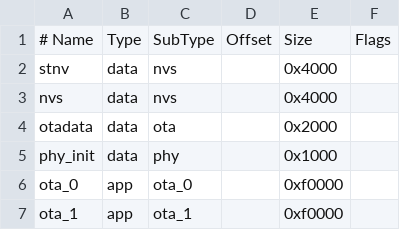
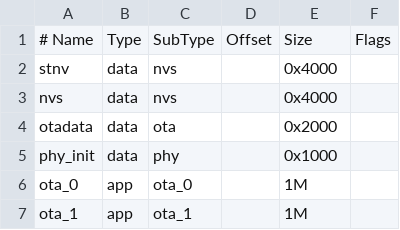
Before and after one commit to bimanpaulsamsung/st-device-sdk-c-ref, a CSV file: apps/esp32/button_poc/partitions.2MB.csv, drawn as a sheet.

Commit message:
[PRIVATE] apps: esp32: increase app partition size
From 0xf0000 (960K) to 0x100000 (1M) because the binary size has increased.

```diff
--- a/apps/esp32/button_poc/partitions.2MB.csv
+++ b/apps/esp32/button_poc/partitions.2MB.csv
@@ -5,3 +5,3 @@ otadata,  data, ota,     ,        0x2000,
 phy_init, data, phy,     ,        0x1000,
-ota_0,    app,  ota_0,   ,        0xf0000,
-ota_1,    app,  ota_1,   ,        0xf0000,
+ota_0,    app,  ota_0,   ,        1M,
+ota_1,    app,  ota_1,   ,        1M,
```
Also changed, not shown: apps/esp32/light_private/partitions.2MB.csv.
